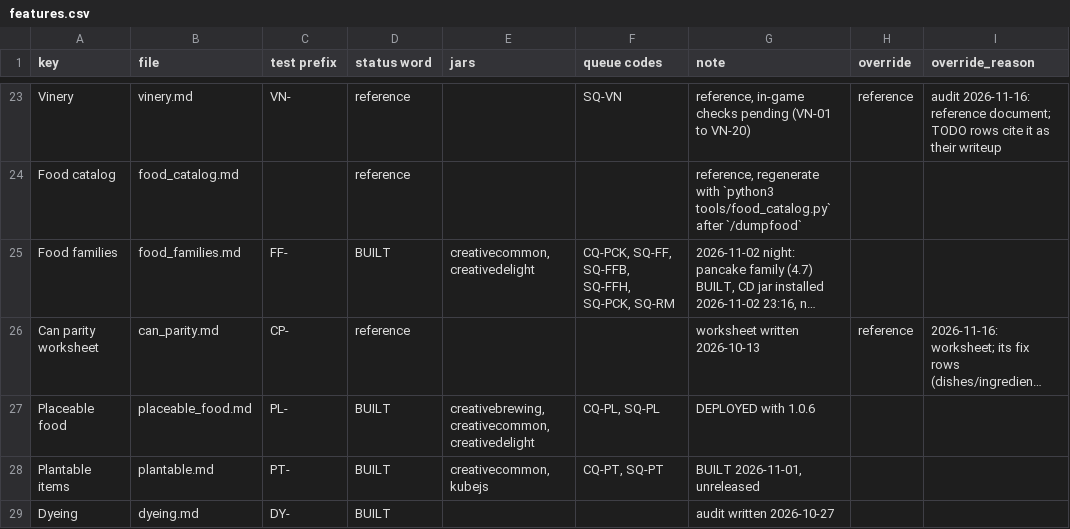
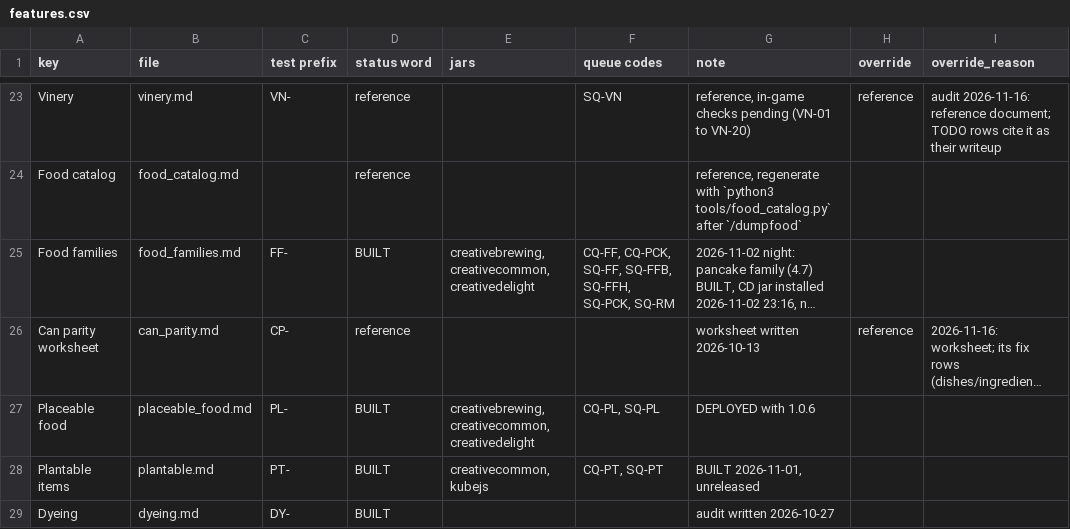
Before and after one commit to SaintAlfonzo/CreativeEngineering, a CSV file: feature_writeup/status/features.csv, drawn as a sheet; only a part is shown, gaps mark what is left out; long unchanged cells end in …; the diff names each change by its address in the sheet, - before the commit and + after, or states it on an @@ line.

```diff
--- a/feature_writeup/status/features.csv
+++ b/feature_writeup/status/features.csv
-E25 (jars): creativecommon, creativedelight
+E25 (jars): creativebrewing, creativecommon, creativedelight
-F25 (queue codes): CQ-PCK, SQ-FF,…
+F25 (queue codes): CQ-FF, CQ-PCK, SQ-FF,…
```
Also changed, not shown: feature_writeup/todo/rows/dishes_and_ingredients.csv, 2 other files.
